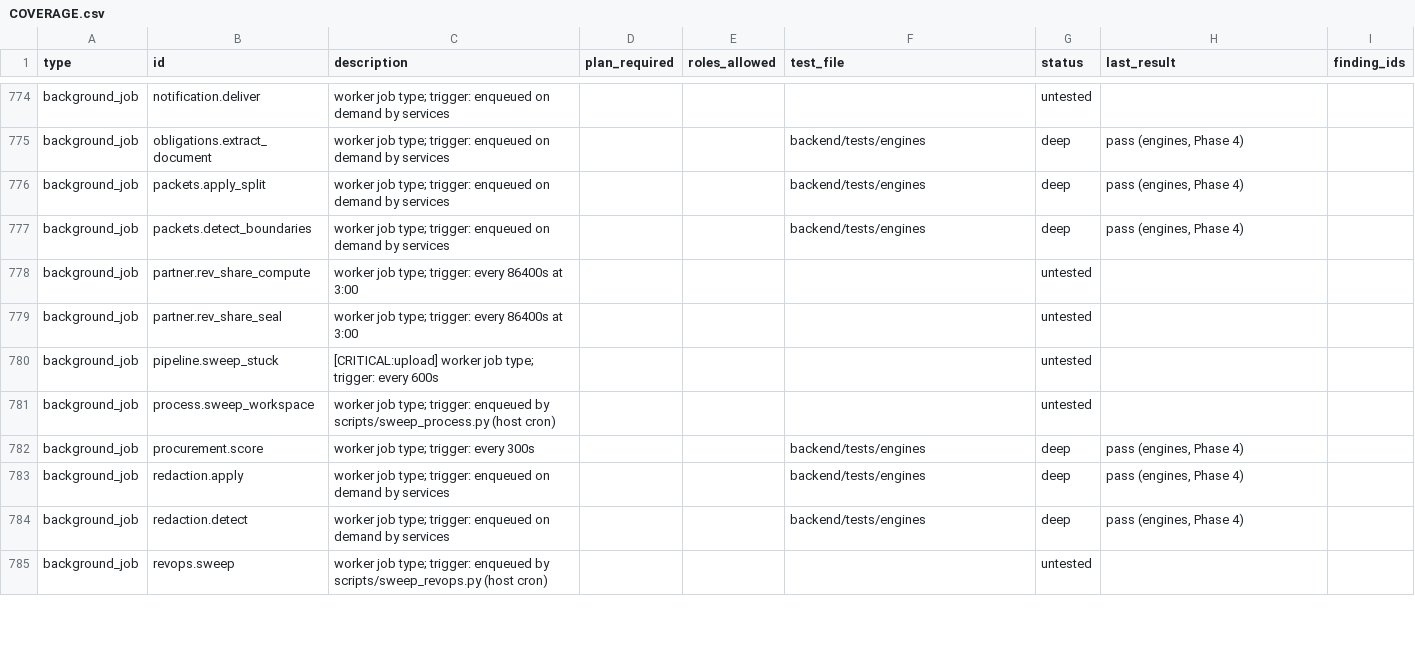
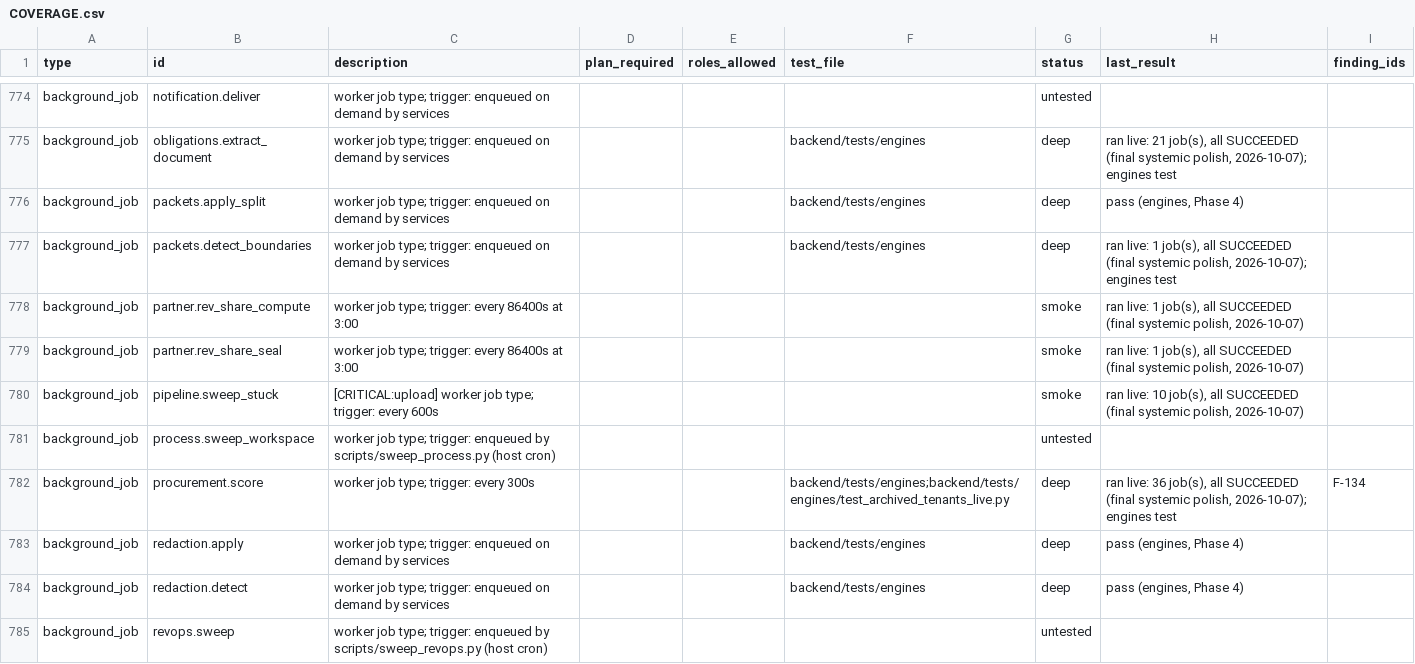
Before and after one commit to sabarishwarne2001/flowpilot-ai, a CSV file: docs/hardening/COVERAGE.csv, drawn as a sheet; only a part is shown, gaps mark what is left out; the diff covers the shown part only; the diff names each change by its address in the sheet, - before the commit and + after, or states it on an @@ line.

```diff
--- a/docs/hardening/COVERAGE.csv
+++ b/docs/hardening/COVERAGE.csv
-H775 (last_result): pass (engines, Phase 4)
+H775 (last_result): ran live: 21 job(s), all SUCCEEDED (final systemic polish, 2026-10-07); engines test
-H777 (last_result): pass (engines, Phase 4)
+H777 (last_result): ran live: 1 job(s), all SUCCEEDED (final systemic polish, 2026-10-07); engines test
-G778:G780 (status): untested
+G778:G780 (status): smoke
-H778:H779 (last_result): (empty)
+H778:H779 (last_result): ran live: 1 job(s), all SUCCEEDED (final systemic polish, 2026-10-07)
-H780 (last_result): (empty)
+H780 (last_result): ran live: 10 job(s), all SUCCEEDED (final systemic polish, 2026-10-07)
-F782 (test_file): backend/tests/engines
+F782 (test_file): backend/tests/engines;backend/tests/engines/test_archived_tenants_live.py
-H782 (last_result): pass (engines, Phase 4)
+H782 (last_result): ran live: 36 job(s), all SUCCEEDED (final systemic polish, 2026-10-07); engines test
-I782 (finding_ids): (empty)
+I782 (finding_ids): F-134
```
Also changed, not shown: 2 added rows and 107 edited cells elsewhere in this file, 3 other files.
